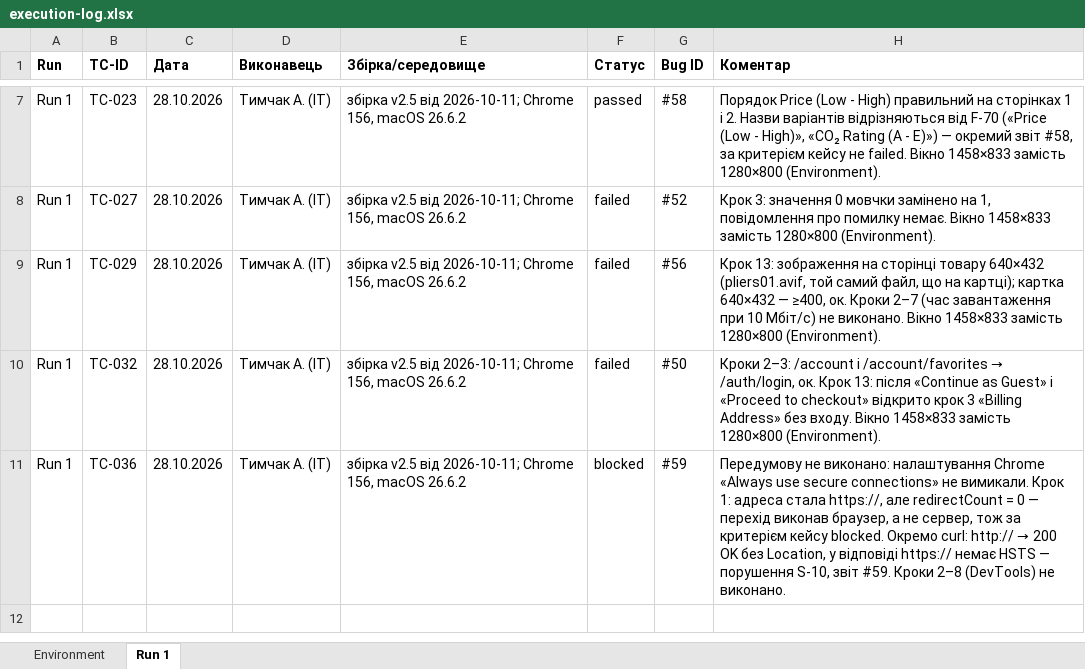
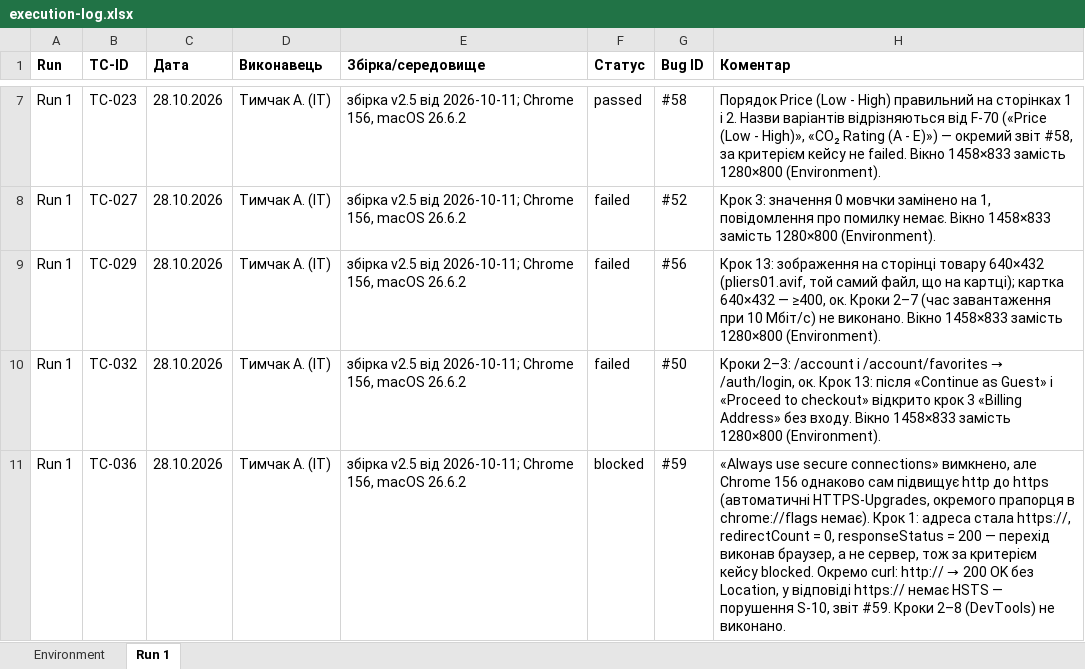
Before and after one commit to oleksandragorbonos-maker/tzap, an Excel workbook: docs/sprint3/execution-log.xlsx, sheet Run 1, drawn as a sheet; only a part is shown, gaps mark what is left out; values as stored, in another font and other column widths than the file's, no borders; the diff names each change by its address in the sheet, - before the commit and + after, or states it on an @@ line.

Commit message:
SCRUM-114: Run 1, TC-036 — уточнено коментар: налаштування вимкнено, перехід на HTTPS однаково робить Chrome 156

```diff
--- a/docs/sprint3/execution-log.xlsx (sheet Run 1)
+++ b/docs/sprint3/execution-log.xlsx (sheet Run 1)
-H11 (Коментар): Передумову не виконано: налаштування Chrome «Always use secure connections» не вимикали. Крок 1: адреса стала https://, але redirectCount = 0 — перехід…
+H11 (Коментар): «Always use secure connections» вимкнено, але Chrome 156 однаково сам підвищує http до https (автоматичні HTTPS-Upgrades, окремого прапорця в chrome://flags немає). Крок 1: адреса стала https://, redirectCount = 0, responseStatus = 200 — перехід…
```
